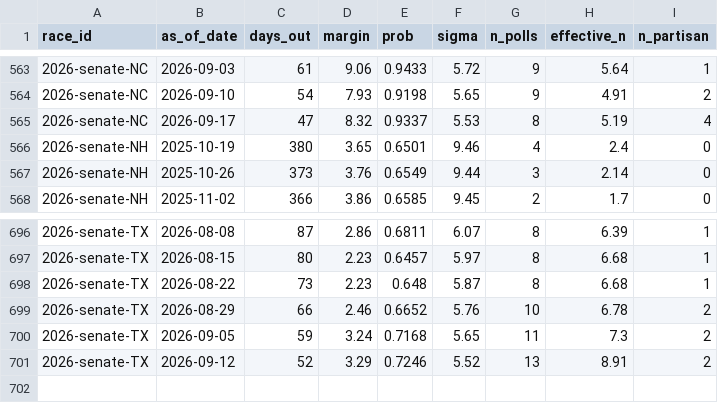
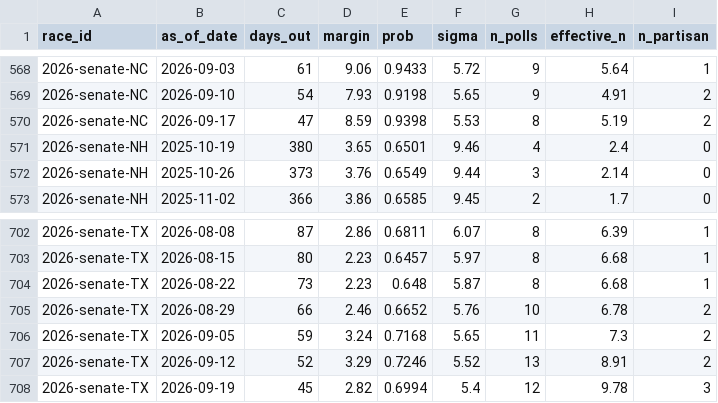
Before and after one commit to cohens714/oddsvspolls, a CSV file: data/poll_history.csv, drawn as a sheet; only a part is shown, gaps mark what is left out; the diff covers the shown part only.

```diff
--- a/data/poll_history.csv
+++ b/data/poll_history.csv
@@ -564,3 +569,3 @@ race_id,as_of_date,days_out,margin,prob,sigma,n_polls,effective_n,n_partisan
 2026-senate-NC,2026-09-10,54,7.93,0.9198,5.65,9,4.91,2
-2026-senate-NC,2026-09-17,47,8.32,0.9337,5.53,8,5.19,4
+2026-senate-NC,2026-09-17,47,8.59,0.9398,5.53,8,5.19,2
 2026-senate-NH,2025-10-19,380,3.65,0.6501,9.46,4,2.4,0
@@ -701 +707,2 @@ race_id,as_of_date,days_out,margin,prob,sigma,n_polls,effective_n,n_partisan
 2026-senate-TX,2026-09-12,52,3.29,0.7246,5.52,13,8.91,2
+2026-senate-TX,2026-09-19,45,2.82,0.6994,5.4,12,9.78,3
```
Also changed, not shown: 6 added rows elsewhere in this file, data/poll_averages.csv, data/poll_probabilities.csv, 2 other files.
